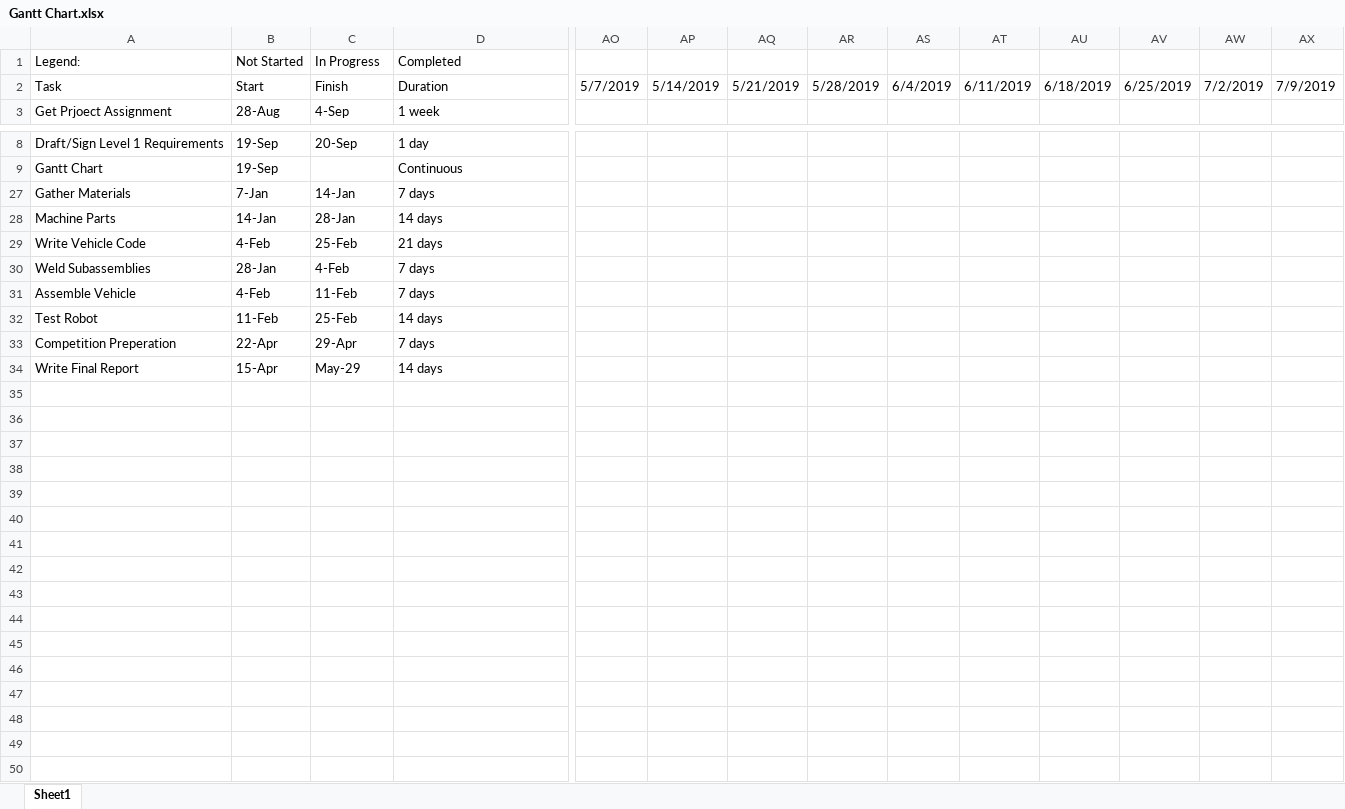
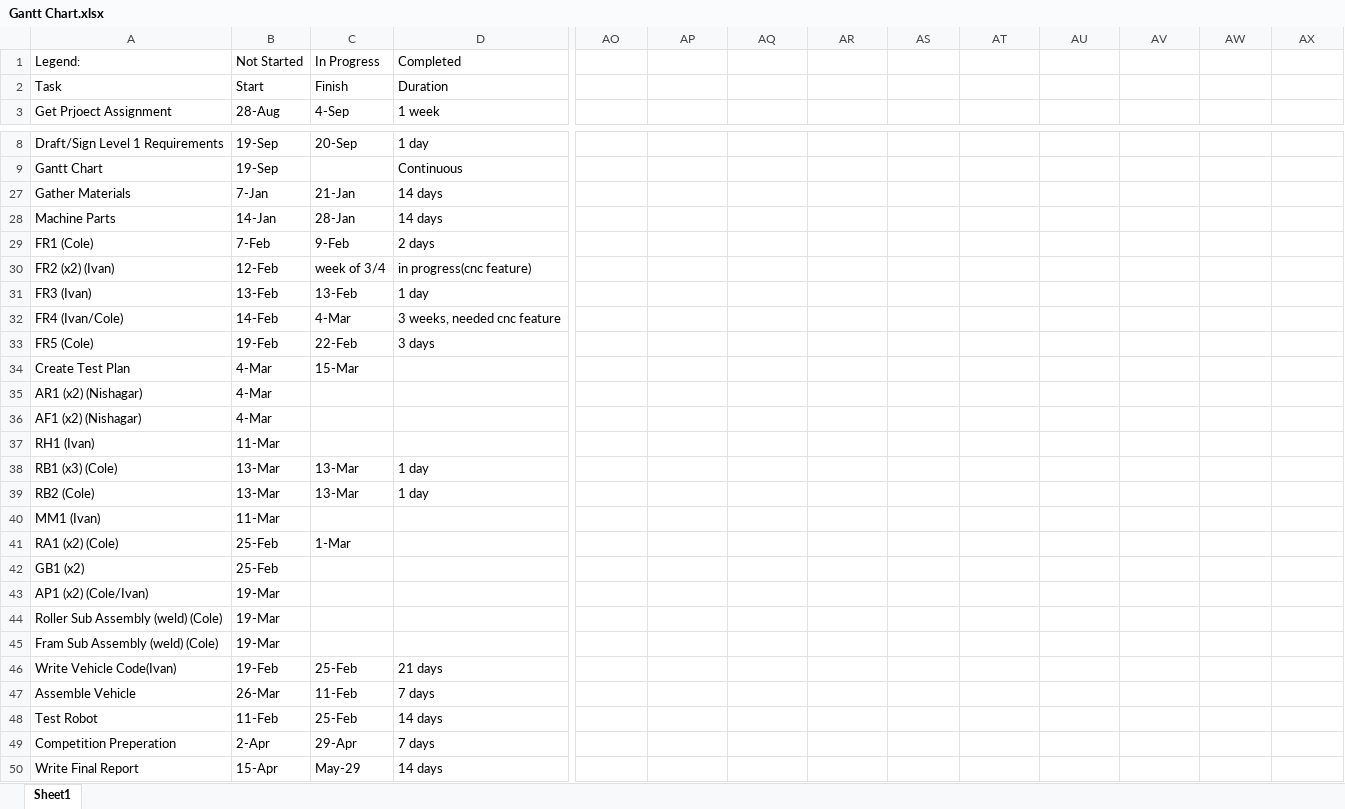
Before and after one commit to its-me-ivan/Capstone, an Excel workbook: Gantt Chart.xlsx, sheet Sheet1, drawn as a sheet; only a part is shown, gaps mark what is left out; values as stored, in another font and other column widths than the file's, no cell formats; removed rows and columns are numbered as before the commit, all else as after; rows hold the shown columns only; the diff covers the shown part only; the diff names each change by its address in the sheet, - before the commit and + after, or states it on an @@ line.

```diff
--- a/Gantt Chart.xlsx (sheet Sheet1)
+++ b/Gantt Chart.xlsx (sheet Sheet1)
-AO2: 5/7/2019
+AO2: (empty)
-AP2: 5/14/2019
+AP2: (empty)
-AQ2: 5/21/2019
+AQ2: (empty)
-AR2: 5/28/2019
+AR2: (empty)
-AS2: 6/4/2019
+AS2: (empty)
-AT2: 6/11/2019
+AT2: (empty)
-AU2: 6/18/2019
+AU2: (empty)
-AV2: 6/25/2019
+AV2: (empty)
-AW2: 7/2/2019
+AW2: (empty)
-AX2: 7/9/2019
+AX2: (empty)
-C27 (In Progress): 14-Jan
+C27 (In Progress): 21-Jan
-D27 (Completed): 7 days
+D27 (Completed): 14 days
+row 29: FR1 (Cole) | 7-Feb | 9-Feb | 2 days
+row 30: FR2 (x2) (Ivan) | 12-Feb | week of 3/4 | in progress(cnc feature)
+row 31: FR3 (Ivan) | 13-Feb | 13-Feb | 1 day
+row 32: FR4 (Ivan/Cole) | 14-Feb | 4-Mar | 3 weeks, needed cnc feature
+row 33: FR5 (Cole) | 19-Feb | 22-Feb | 3 days
+row 34: Create Test Plan | 4-Mar | 15-Mar
+row 35: AR1 (x2) (Nishagar) | 4-Mar
+row 36: AF1 (x2) (Nishagar) | 4-Mar
+row 37: RH1 (Ivan) | 11-Mar
+row 38: RB1 (x3) (Cole) | 13-Mar | 13-Mar | 1 day
+row 39: RB2 (Cole) | 13-Mar | 13-Mar | 1 day
+row 40: MM1 (Ivan) | 11-Mar
+row 41: RA1 (x2) (Cole) | 25-Feb | 1-Mar
+row 42: GB1 (x2) | 25-Feb
+row 43: AP1 (x2) (Cole/Ivan) | 19-Mar
+row 44: Roller Sub Assembly (weld) (Cole) | 19-Mar
+row 45: Fram Sub Assembly (weld) (Cole) | 19-Mar
-A46 (Legend:): Write Vehicle Code
+A46 (Legend:): Write Vehicle Code(Ivan)
-B46 (Not Started): 4-Feb
+B46 (Not Started): 19-Feb
-row 30: Weld Subassemblies | 28-Jan | 4-Feb | 7 days
-B47 (Not Started): 4-Feb
+B47 (Not Started): 26-Mar
-B49 (Not Started): 22-Apr
+B49 (Not Started): 2-Apr
```
Also changed, not shown: 9 edited cells elsewhere in this sheet, cell formats, Order Budget.xlsx, 20 other files.
